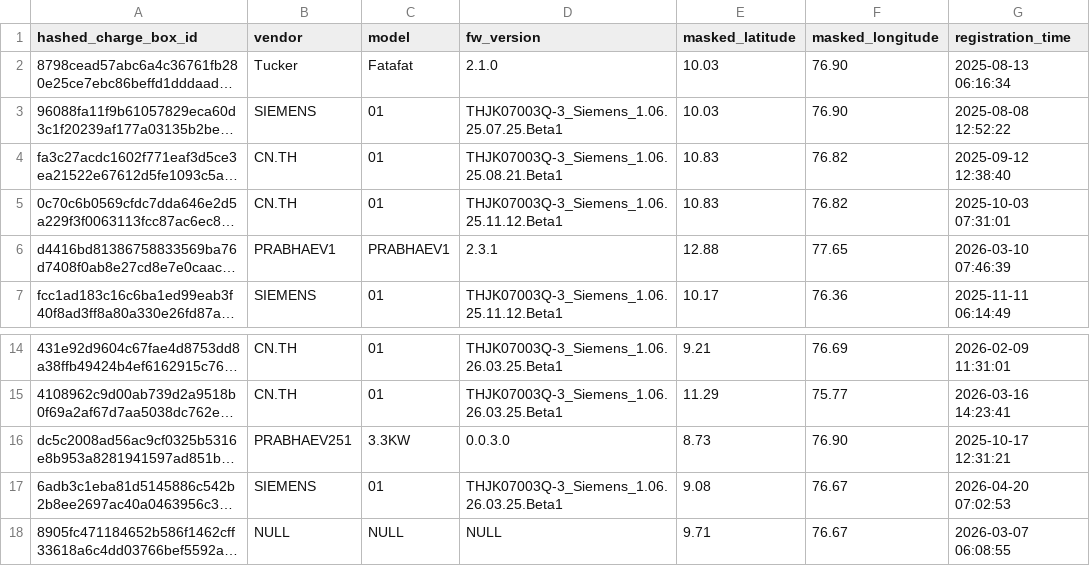
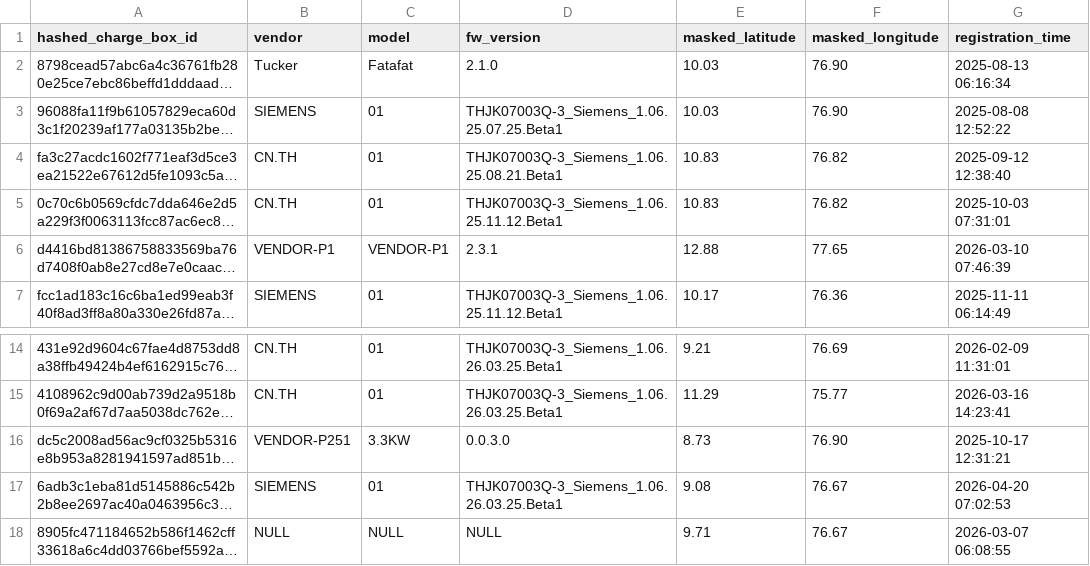
Before and after one commit to vabhishekprakash/ev-apm-agent, a CSV file: data/reference/chargepoint.csv, drawn as a sheet; only a part is shown, gaps mark what is left out; long unchanged cells end in …; the diff names each change by its address in the sheet, - before the commit and + after, or states it on an @@ line.

```diff
--- a/data/reference/chargepoint.csv
+++ b/data/reference/chargepoint.csv
-B6 (vendor): PRABHAEV1
+B6 (vendor): VENDOR-P1
-C6 (model): PRABHAEV1
+C6 (model): VENDOR-P1
-B16 (vendor): PRABHAEV251
+B16 (vendor): VENDOR-P251
```
Also changed, not shown: data/reference/charger_stations.csv, 29 other files.
